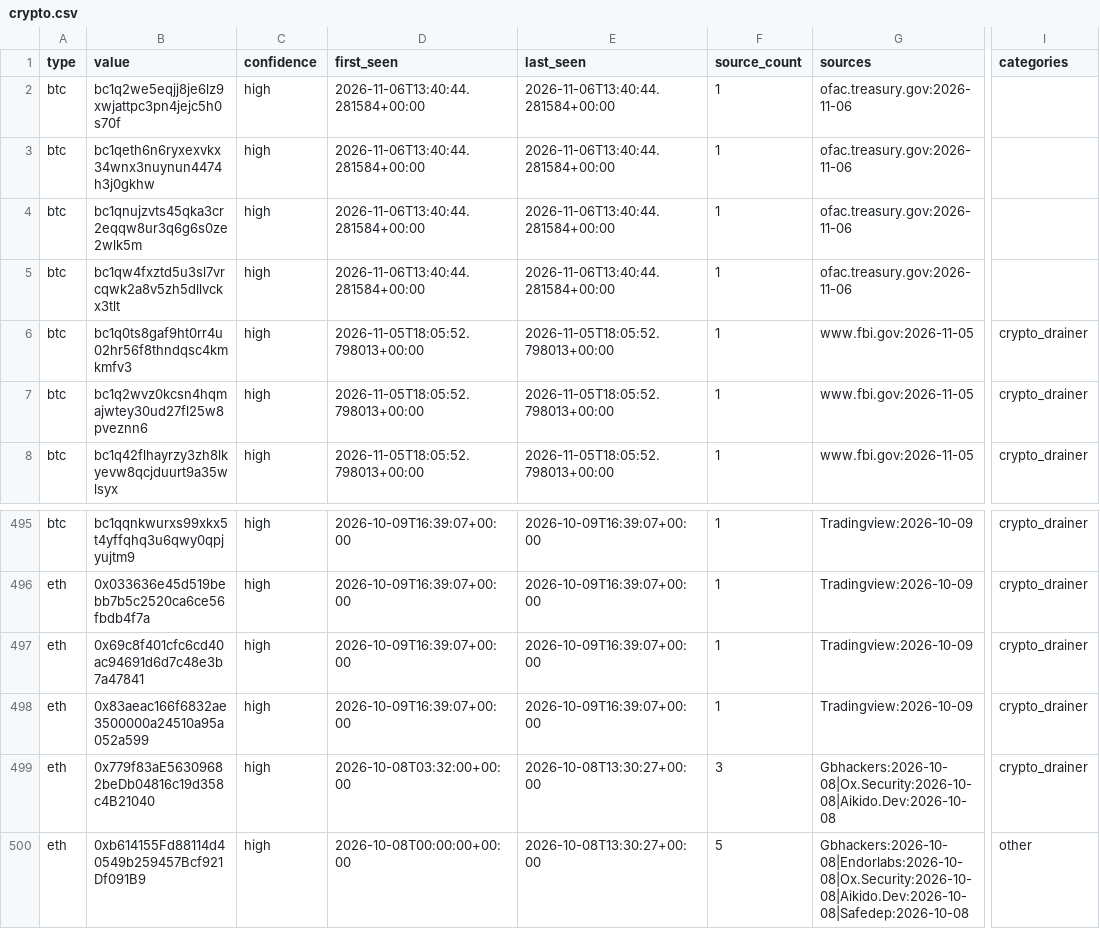
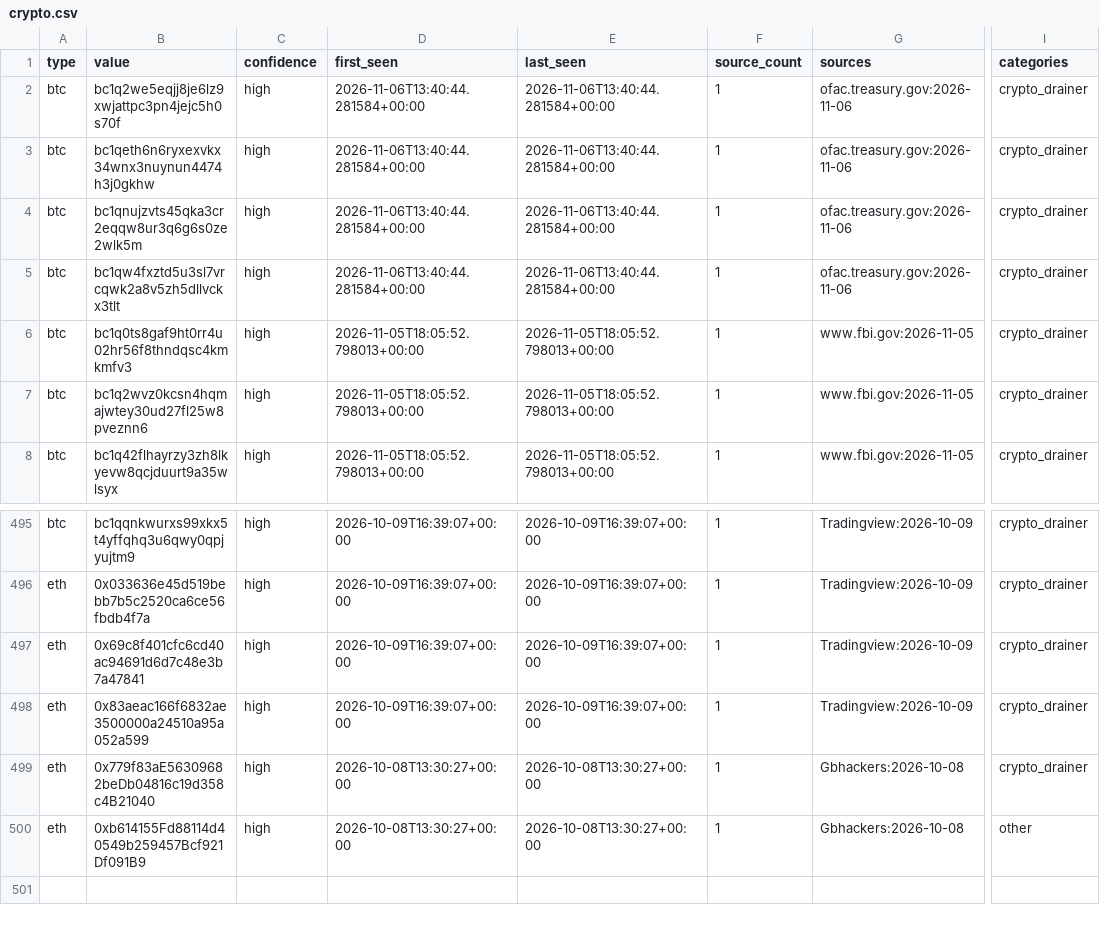
Before and after one commit to Jam0k/Public-Feeds-IOCs, a CSV file: feeds/crypto.csv, drawn as a sheet; only a part is shown, gaps mark what is left out; the diff names each change by its address in the sheet, - before the commit and + after, or states it on an @@ line.

```diff
--- a/feeds/crypto.csv
+++ b/feeds/crypto.csv
-I2:I5 (categories): (empty)
+I2:I5 (categories): crypto_drainer
-D499 (first_seen): 2026-10-08T03:32:00+00:00
+D499 (first_seen): 2026-10-08T13:30:27+00:00
-F499 (source_count): 3
+F499 (source_count): 1
-G499 (sources): Gbhackers:2026-10-08|Ox.Security:2026-10-08|Aikido.Dev:2026-10-08
+G499 (sources): Gbhackers:2026-10-08
-D500 (first_seen): 2026-10-08T00:00:00+00:00
+D500 (first_seen): 2026-10-08T13:30:27+00:00
-F500 (source_count): 5
+F500 (source_count): 1
-G500 (sources): Gbhackers:2026-10-08|Endorlabs:2026-10-08|Ox.Security:2026-10-08|Aikido.Dev:2026-10-08|Safedep:2026-10-08
+G500 (sources): Gbhackers:2026-10-08
```
Also changed, not shown: feeds/full/crypto.csv, feeds/full/domains.csv, 21 other files.
